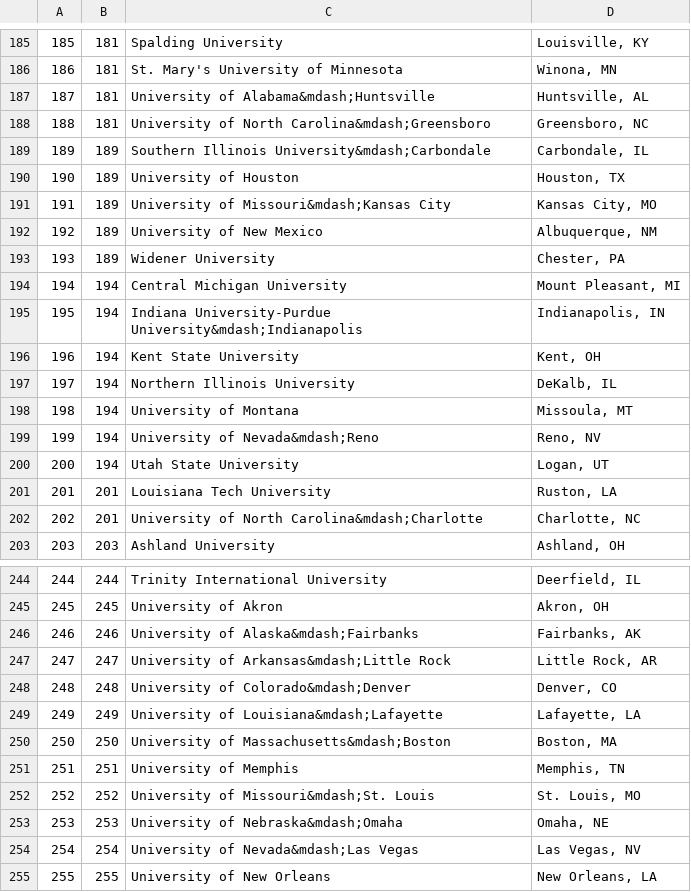
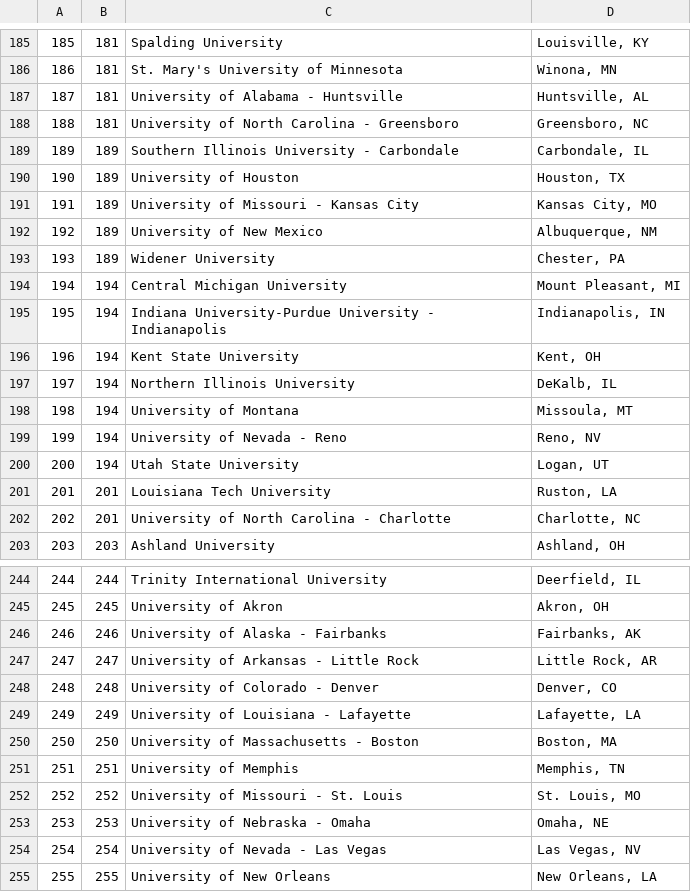
Before and after one commit to Shengjiezh/Scraping-USNews-College-Ranking, a CSV file: ranking_university_USnews.csv, drawn as a sheet; only a part is shown, gaps mark what is left out; the diff covers the shown part only; the diff names each change by its address in the sheet, - before the commit and + after, or states it on an @@ line.

```diff
--- a/ranking_university_USnews.csv
+++ b/ranking_university_USnews.csv
-C187: University of Alabama&mdash;Huntsville
+C187: University of Alabama - Huntsville
-C188: University of North Carolina&mdash;Greensboro
+C188: University of North Carolina - Greensboro
-C189: Southern Illinois University&mdash;Carbondale
+C189: Southern Illinois University - Carbondale
-C191: University of Missouri&mdash;Kansas City
+C191: University of Missouri - Kansas City
-C195: Indiana University-Purdue University&mdash;Indianapolis
+C195: Indiana University-Purdue University - Indianapolis
-C199: University of Nevada&mdash;Reno
+C199: University of Nevada - Reno
-C202: University of North Carolina&mdash;Charlotte
+C202: University of North Carolina - Charlotte
-C246: University of Alaska&mdash;Fairbanks
+C246: University of Alaska - Fairbanks
-C247: University of Arkansas&mdash;Little Rock
+C247: University of Arkansas - Little Rock
-C248: University of Colorado&mdash;Denver
+C248: University of Colorado - Denver
-C249: University of Louisiana&mdash;Lafayette
+C249: University of Louisiana - Lafayette
-C250: University of Massachusetts&mdash;Boston
+C250: University of Massachusetts - Boston
-C252: University of Missouri&mdash;St. Louis
+C252: University of Missouri - St. Louis
-C253: University of Nebraska&mdash;Omaha
+C253: University of Nebraska - Omaha
-C254: University of Nevada&mdash;Las Vegas
+C254: University of Nevada - Las Vegas
```
Also changed, not shown: 49 edited cells elsewhere in this file.
